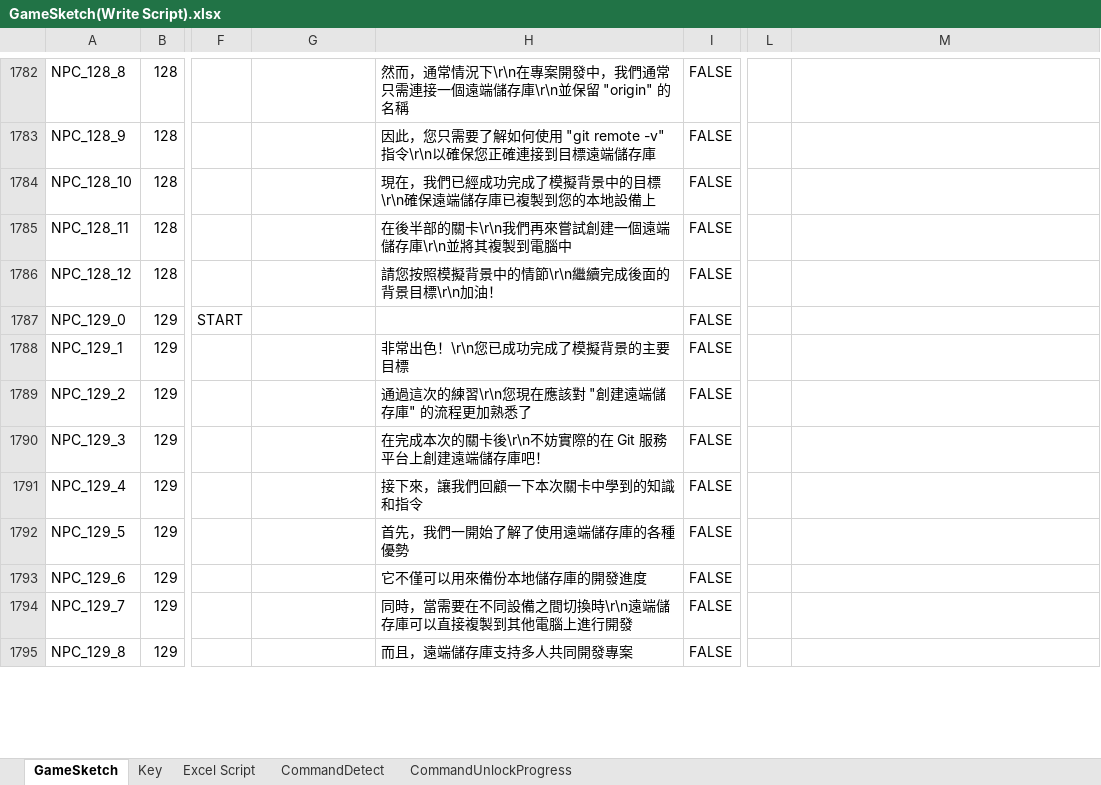
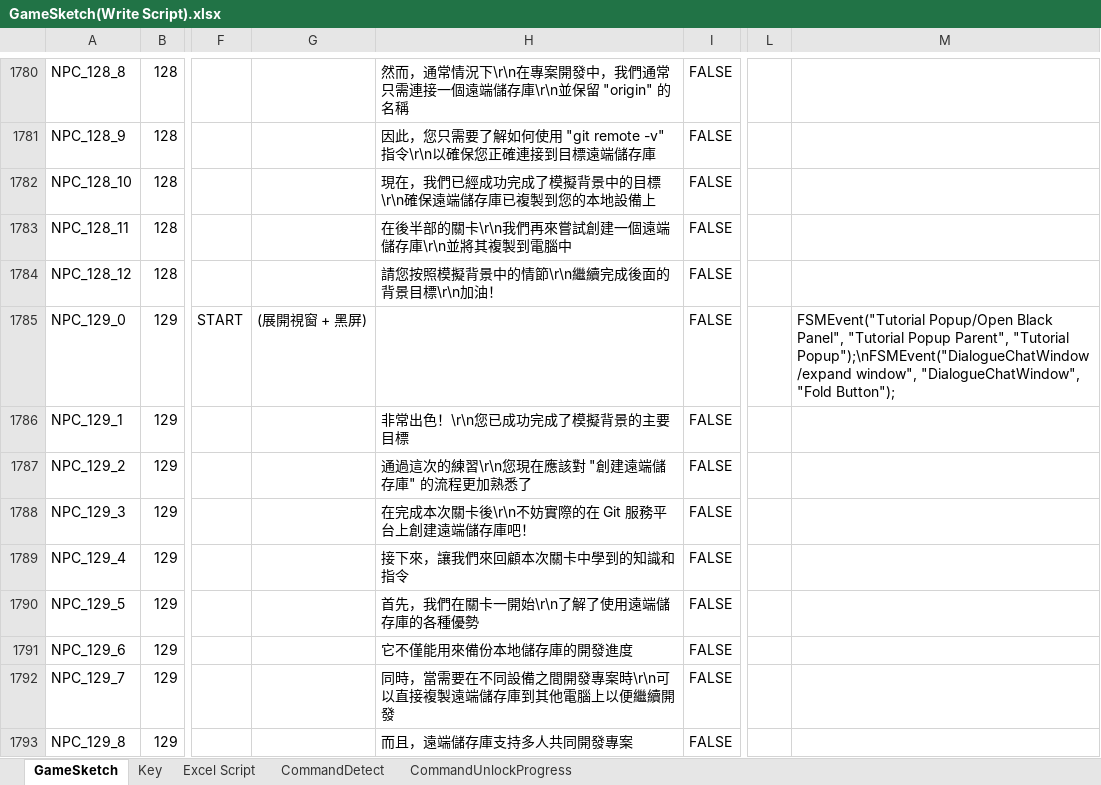
Before and after one commit to fcumselab/GitEducationGame, an Excel workbook: Assets/02_Scenes/Dialogue System/GameSketch(Write Script).xlsx, sheet GameSketch, drawn as a sheet; only a part is shown, gaps mark what is left out; values as stored, in another font and other column widths than the file's, no cell formats; addresses are those after the commit; the diff covers the shown part only; the diff names each change by its address in the sheet, - before the commit and + after, or states it on an @@ line.

Commit message:
Update Dialog Stage12 in Unity.

```diff
--- a/Assets/02_Scenes/Dialogue System/GameSketch(Write Script).xlsx (sheet GameSketch)
+++ b/Assets/02_Scenes/Dialogue System/GameSketch(Write Script).xlsx (sheet GameSketch)
-G1785: (empty)
+G1785: (展開視窗 + 黑屏)
-M1785: (empty)
+M1785: FSMEvent("Tutorial Popup/Open Black Panel", "Tutorial Popup Parent", "Tutorial Popup");\nFSMEvent("DialogueChatWindow/expand window", "DialogueChatWindow", "Fold Button");
-H1788: 在完成本次的關卡後\r\n不妨實際的在 Git 服務平台上創建遠端儲存庫吧！
+H1788: 在完成本次關卡後\r\n不妨實際的在 Git 服務平台上創建遠端儲存庫吧！
-H1789: 接下來，讓我們回顧一下本次關卡中學到的知識和指令
+H1789: 接下來，讓我們來回顧本次關卡中學到的知識和指令
-H1790: 首先，我們一開始了解了使用遠端儲存庫的各種優勢
+H1790: 首先，我們在關卡一開始\r\n了解了使用遠端儲存庫的各種優勢
-H1791: 它不僅可以用來備份本地儲存庫的開發進度
+H1791: 它不僅能用來備份本地儲存庫的開發進度
-H1792: 同時，當需要在不同設備之間切換時\r\n遠端儲存庫可以直接複製到其他電腦上進行開發
+H1792: 同時，當需要在不同設備之間開發專案時\r\n可以直接複製遠端儲存庫到其他電腦上以便繼續開發
```
Also changed, not shown: 6 removed rows and 69 edited cells elsewhere in this sheet, cell formats, formulas that keep their value, 20 other files.
